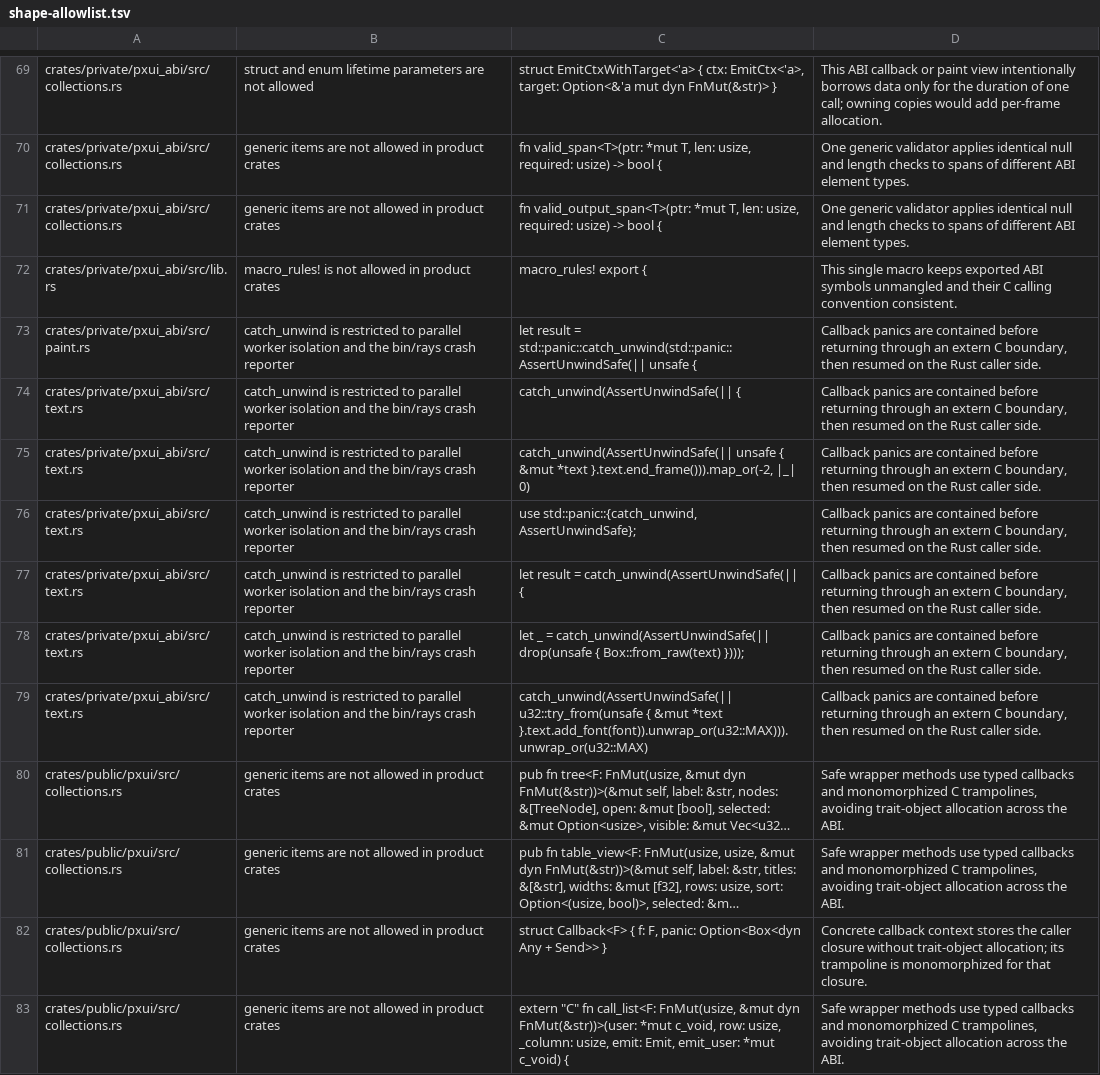
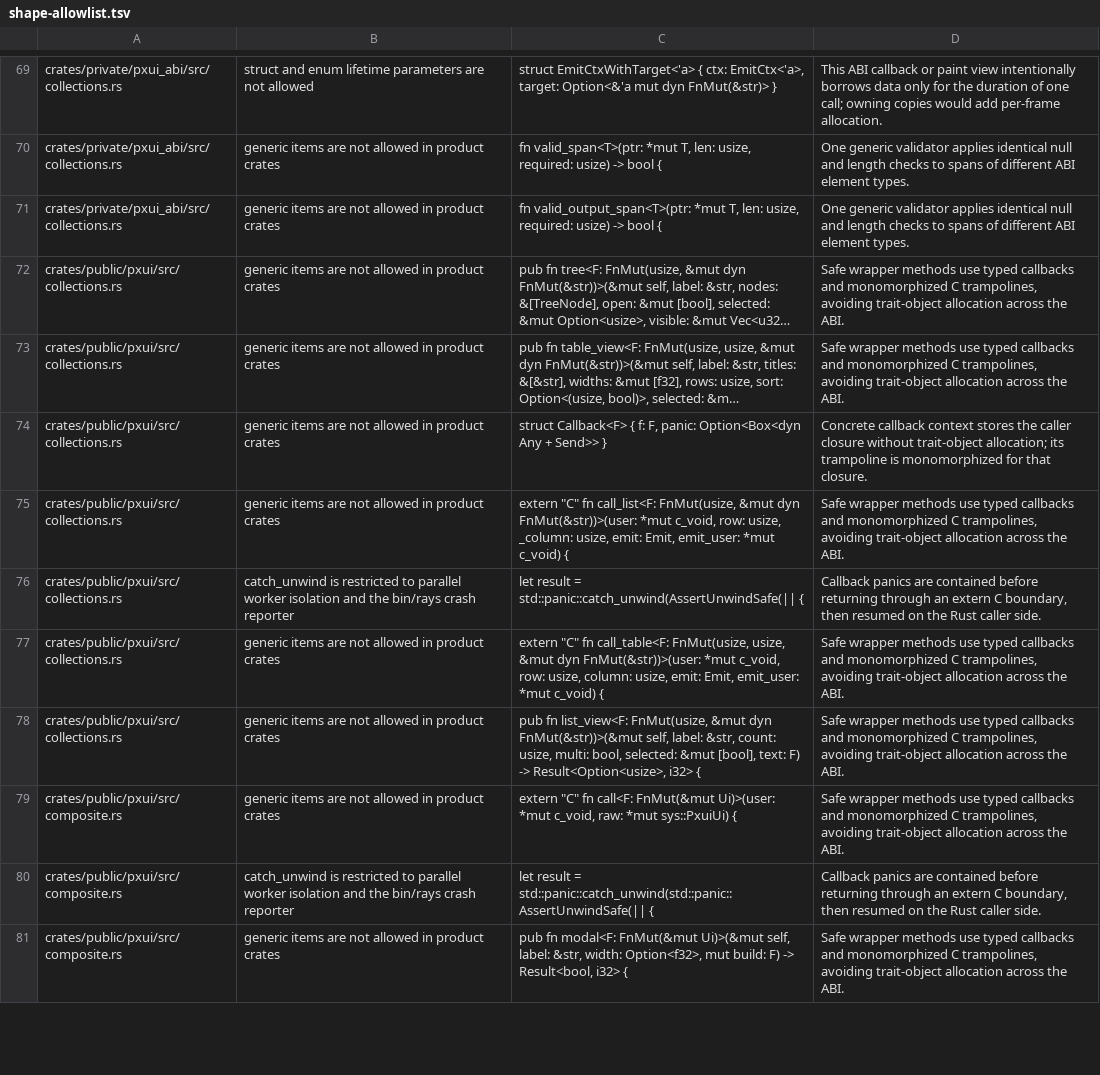
Before and after one commit to olegpustovit/pxui, a TSV file: tools/gate/shape-allowlist.tsv, drawn as a sheet; only a part is shown, gaps mark what is left out; the shorter side is filled out with more unchanged rows; long unchanged cells end in …; removed rows and columns are numbered as before the commit, all else as after; the diff covers the shown part only; the diff names each change by its address in the sheet, - before the commit and + after, or states it on an @@ line.

Commit message:
pxui_abi: every export panic-contained and poisoning, re-entrancy and renderer guards, one cached output, zero-copy signal/collections/node path; pxui: borrow-bound frame and output, deferred-panic checks, inline wrappers; fix split/grid_list/inspector_section callback type mismatch (SIGSEGV)

```diff
--- a/tools/gate/shape-allowlist.tsv
+++ b/tools/gate/shape-allowlist.tsv
-row 72: crates/private/pxui_abi/src/lib.rs | macro_rules! is not allowed in product crates | macro_rules! export { | This single macro keeps exported ABI symbols unmangled and their C calling convention consistent.
-row 73: crates/private/pxui_abi/src/paint.rs | catch_unwind is restricted to parallel worker isolation and the bin/rays crash reporter | let result = std::panic::catch_unwind(std::panic::AssertUnwindSafe(|| unsafe { | Callback panics are contained before returning through an extern C boundary, then resumed on the Rust caller side.
-row 74: crates/private/pxui_abi/src/text.rs | catch_unwind is restricted to parallel worker isolation and the bin/rays crash reporter | catch_unwind(AssertUnwindSafe(|| { | Callback panics are contained before returning through an extern C boundary, then resumed on the Rust caller side.
-row 75: crates/private/pxui_abi/src/text.rs | catch_unwind is restricted to parallel worker isolation and the bin/rays crash reporter | catch_unwind(AssertUnwindSafe(|| unsafe { &mut *text }.text.end_frame())).map_or(-2, |_| 0) | Callback panics are contained before returning through an extern C boundary, then resumed on the Rust caller side.
-row 76: crates/private/pxui_abi/src/text.rs | catch_unwind is restricted to parallel worker isolation and the bin/rays crash reporter | use std::panic::{catch_unwind, AssertUnwindSafe}; | Callback panics are contained before returning through an extern C boundary, then resumed on the Rust caller side.
-row 77: crates/private/pxui_abi/src/text.rs | catch_unwind is restricted to parallel worker isolation and the bin/rays crash reporter | let result = catch_unwind(AssertUnwindSafe(|| { | Callback panics are contained before returning through an extern C boundary, then resumed on the Rust caller side.
-row 78: crates/private/pxui_abi/src/text.rs | catch_unwind is restricted to parallel worker isolation and the bin/rays crash reporter | let _ = catch_unwind(AssertUnwindSafe(|| drop(unsafe { Box::from_raw(text) }))); | Callback panics are contained before returning through an extern C boundary, then resumed on the Rust caller side.
-row 79: crates/private/pxui_abi/src/text.rs | catch_unwind is restricted to parallel worker isolation and the bin/rays crash reporter | catch_unwind(AssertUnwindSafe(|| u32::try_from(unsafe { &mut *text }.text.add_font(font)).unwrap_or(u32::MAX))).unwrap_or(u32::MAX) | Callback panics are contained before returning through an extern C boundary, then resumed on the Rust caller side.
```
Also changed, not shown: 23 added rows, 1 removed row and 3 edited cells elsewhere in this file, 49 other files.
